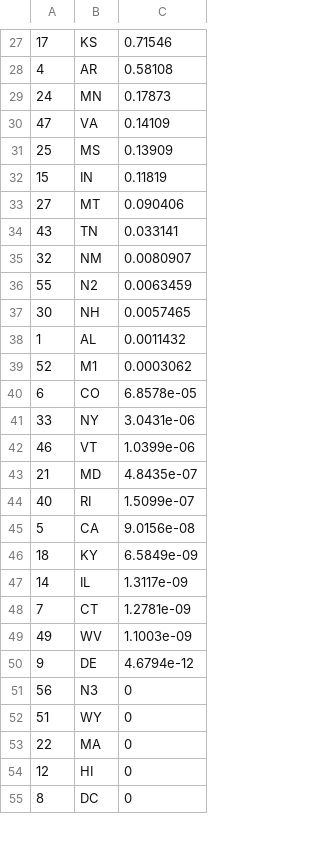
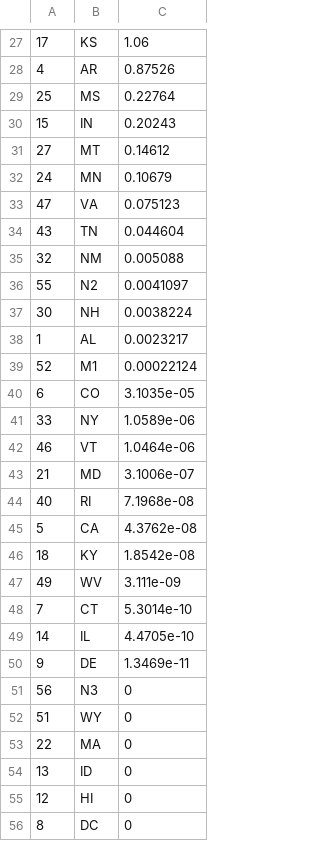
Before and after one commit to Princeton-Election-Consortium/data-backend, a CSV file: matlab/outputs/EV_jerseyvotes_2024.csv, drawn as a sheet; only a part is shown, gaps mark what is left out; the diff covers the shown part only.

```diff
--- a/matlab/outputs/EV_jerseyvotes_2024.csv
+++ b/matlab/outputs/EV_jerseyvotes_2024.csv
@@ -27,25 +27,25 @@
-17,KS,0.71546
-4,AR,0.58108
-24,MN,0.17873
-47,VA,0.14109
-25,MS,0.13909
-15,IN,0.11819
-27,MT,0.090406
-43,TN,0.033141
-32,NM,0.0080907
-55,N2,0.0063459
-30,NH,0.0057465
-1,AL,0.0011432
-52,M1,0.0003062
-6,CO,6.8578e-05
-33,NY,3.0431e-06
-46,VT,1.0399e-06
-21,MD,4.8435e-07
-40,RI,1.5099e-07
-5,CA,9.0156e-08
-18,KY,6.5849e-09
-14,IL,1.3117e-09
-7,CT,1.2781e-09
-49,WV,1.1003e-09
-9,DE,4.6794e-12
+17,KS,1.06
+4,AR,0.87526
+25,MS,0.22764
+15,IN,0.20243
+27,MT,0.14612
+24,MN,0.10679
+47,VA,0.075123
+43,TN,0.044604
+32,NM,0.005088
+55,N2,0.0041097
+30,NH,0.0038224
+1,AL,0.0023217
+52,M1,0.00022124
+6,CO,3.1035e-05
+33,NY,1.0589e-06
+46,VT,1.0464e-06
+21,MD,3.1006e-07
+40,RI,7.1968e-08
+5,CA,4.3762e-08
+18,KY,1.8542e-08
+49,WV,3.111e-09
+7,CT,5.3014e-10
+14,IL,4.4705e-10
+9,DE,1.3469e-11
 56,N3,0
@@ -53,2 +53,3 @@
 22,MA,0
+13,ID,0
 12,HI,0
```
Also changed, not shown: 8 added rows, 9 removed rows and 17 edited cells elsewhere in this file, matlab/outputs/EV_MM_table_2024.csv, matlab/outputs/EV_estimate_history_2024.csv, 44 other files.
